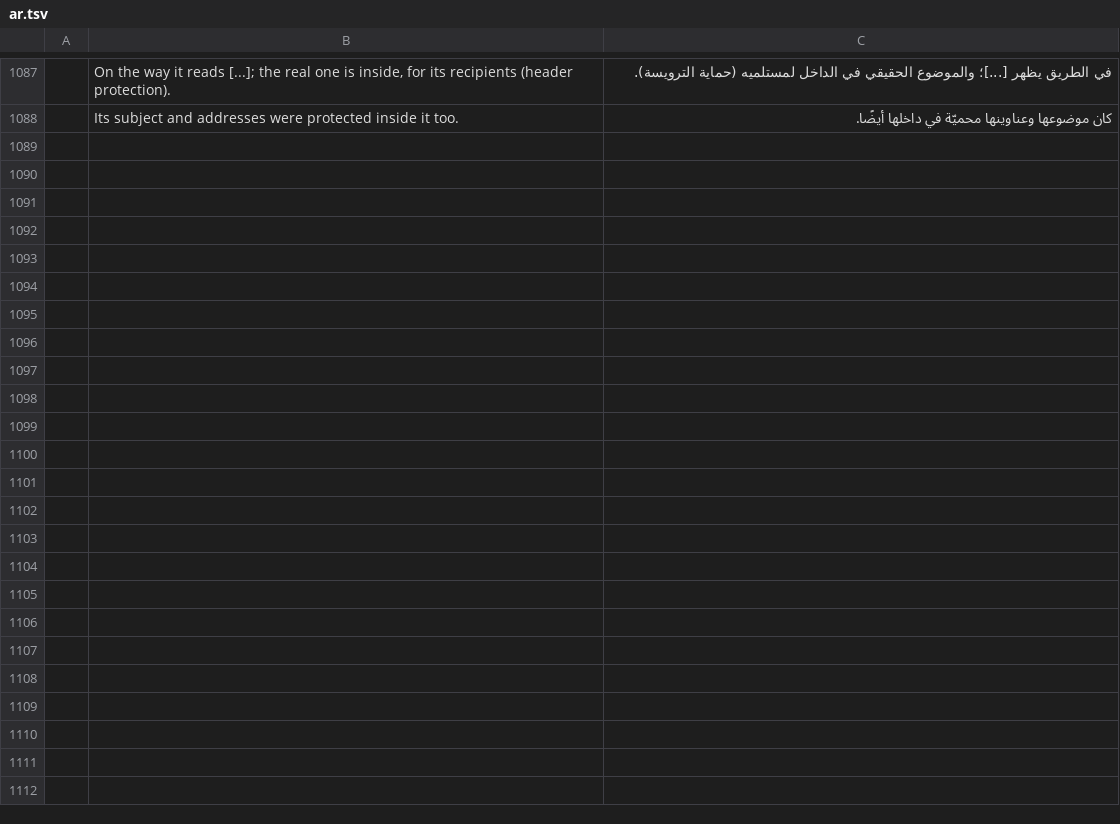
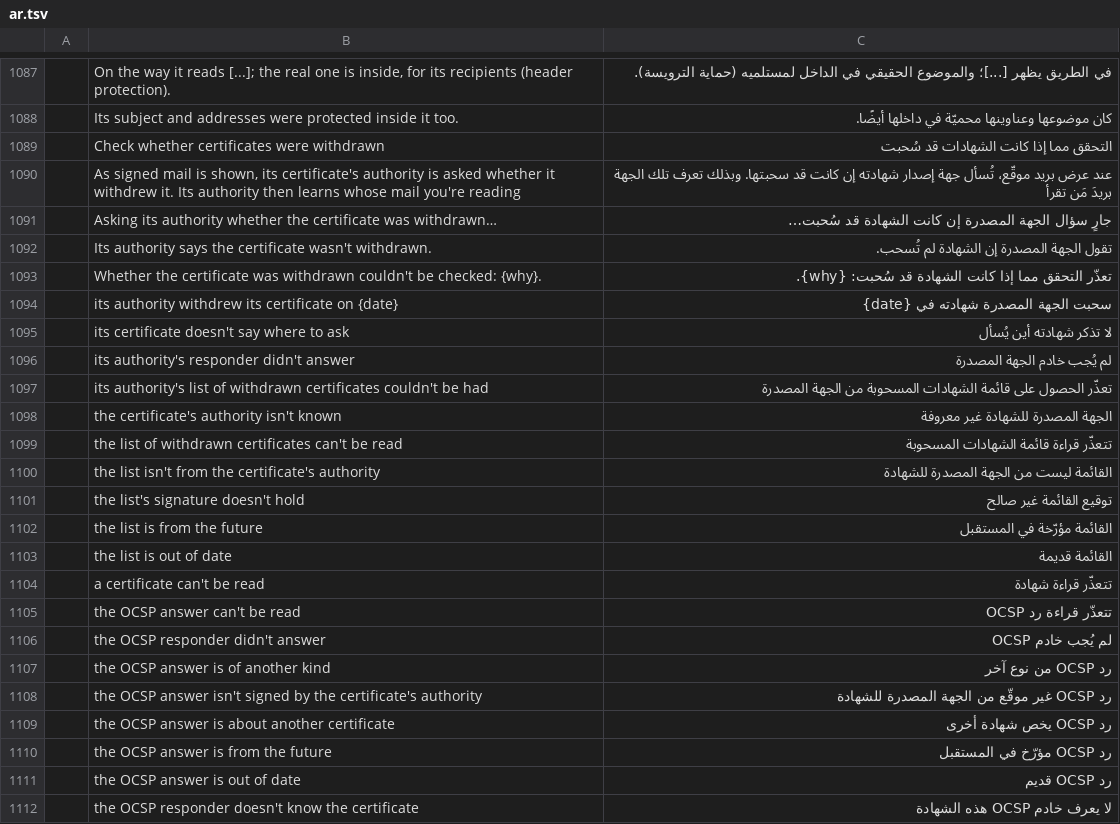
Before and after one commit to ZIDAN44/mailcraft, a TSV file: crates/ui-egui/src/i18n/ar.tsv, drawn as a sheet; only a part is shown, gaps mark what is left out; the diff names each change by its address in the sheet, - before the commit and + after, or states it on an @@ line.

```diff
--- a/crates/ui-egui/src/i18n/ar.tsv
+++ b/crates/ui-egui/src/i18n/ar.tsv
+row 1089:  | Check whether certificates were withdrawn | التحقق مما إذا كانت الشهادات قد سُحبت
+row 1090:  | As signed mail is shown, its certificate's authority is asked whether it withdrew it. Its authority then learns whose mail you're reading | عند عرض بريد موقّع، تُسأل جهة إصدار شهادته إن كانت قد سحبتها. وبذلك تعرف تلك الجهة بريدَ مَن تقرأ
+row 1091:  | Asking its authority whether the certificate was withdrawn… | جارٍ سؤال الجهة المصدرة إن كانت الشهادة قد سُحبت…
+row 1092:  | Its authority says the certificate wasn't withdrawn. | تقول الجهة المصدرة إن الشهادة لم تُسحب.
+row 1093:  | Whether the certificate was withdrawn couldn't be checked: {why}. | تعذّر التحقق مما إذا كانت الشهادة قد سُحبت: {why}.
+row 1094:  | its authority withdrew its certificate on {date} | سحبت الجهة المصدرة شهادته في {date}
+row 1095:  | its certificate doesn't say where to ask | لا تذكر شهادته أين يُسأل
+row 1096:  | its authority's responder didn't answer | لم يُجب خادم الجهة المصدرة
+row 1097:  | its authority's list of withdrawn certificates couldn't be had | تعذّر الحصول على قائمة الشهادات المسحوبة من الجهة المصدرة
+row 1098:  | the certificate's authority isn't known | الجهة المصدرة للشهادة غير معروفة
+row 1099:  | the list of withdrawn certificates can't be read | تتعذّر قراءة قائمة الشهادات المسحوبة
+row 1100:  | the list isn't from the certificate's authority | القائمة ليست من الجهة المصدرة للشهادة
+row 1101:  | the list's signature doesn't hold | توقيع القائمة غير صالح
+row 1102:  | the list is from the future | القائمة مؤرّخة في المستقبل
+row 1103:  | the list is out of date | القائمة قديمة
+row 1104:  | a certificate can't be read | تتعذّر قراءة شهادة
+row 1105:  | the OCSP answer can't be read | تتعذّر قراءة رد OCSP
+row 1106:  | the OCSP responder didn't answer | لم يُجب خادم OCSP
+row 1107:  | the OCSP answer is of another kind | رد OCSP من نوع آخر
+row 1108:  | the OCSP answer isn't signed by the certificate's authority | رد OCSP غير موقّع من الجهة المصدرة للشهادة
+row 1109:  | the OCSP answer is about another certificate | رد OCSP يخص شهادة أخرى
+row 1110:  | the OCSP answer is from the future | رد OCSP مؤرّخ في المستقبل
+row 1111:  | the OCSP answer is out of date | رد OCSP قديم
+row 1112:  | the OCSP responder doesn't know the certificate | لا يعرف خادم OCSP هذه الشهادة
```
Also changed, not shown: crates/ui-egui/src/i18n/de.tsv, crates/ui-egui/src/i18n/he.tsv, 39 other files.
